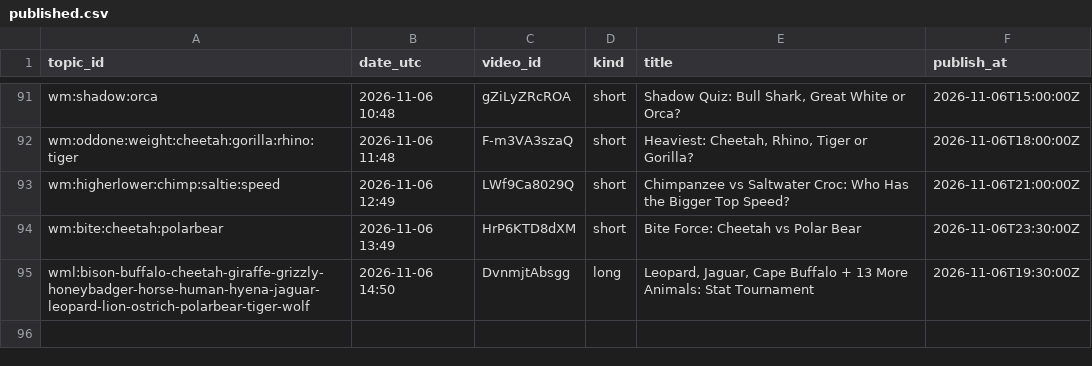
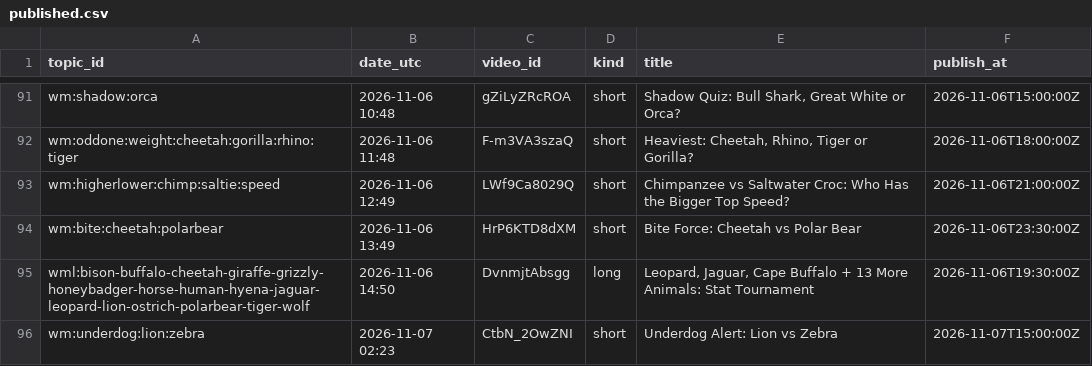
Before and after one commit to olgunkadirgulhan/wild-matchups, a CSV file: records/published.csv, drawn as a sheet; only a part is shown, gaps mark what is left out; the diff names each change by its address in the sheet, - before the commit and + after, or states it on an @@ line.

Commit message:
videos: 2026-11-07-0223

```diff
--- a/records/published.csv
+++ b/records/published.csv
+row 96: wm:underdog:lion:zebra | 2026-11-07 02:23 | CtbN_2OwZNI | short | Underdog Alert: Lion vs Zebra | 2026-11-07T15:00:00Z
```
